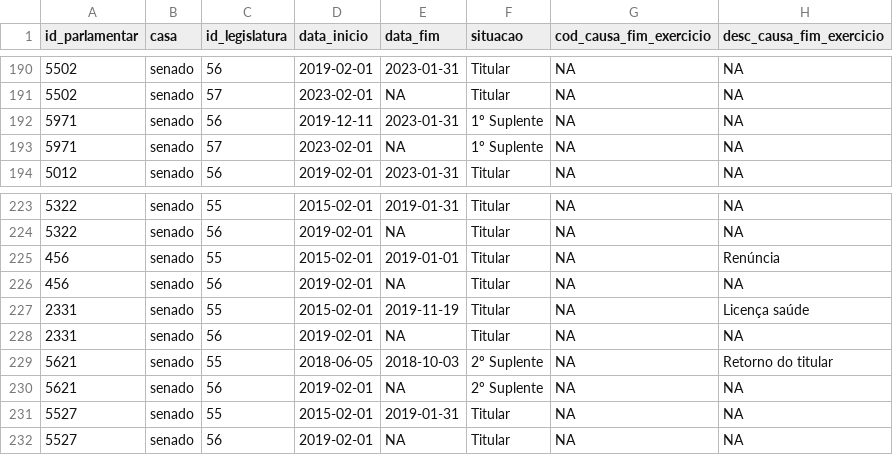
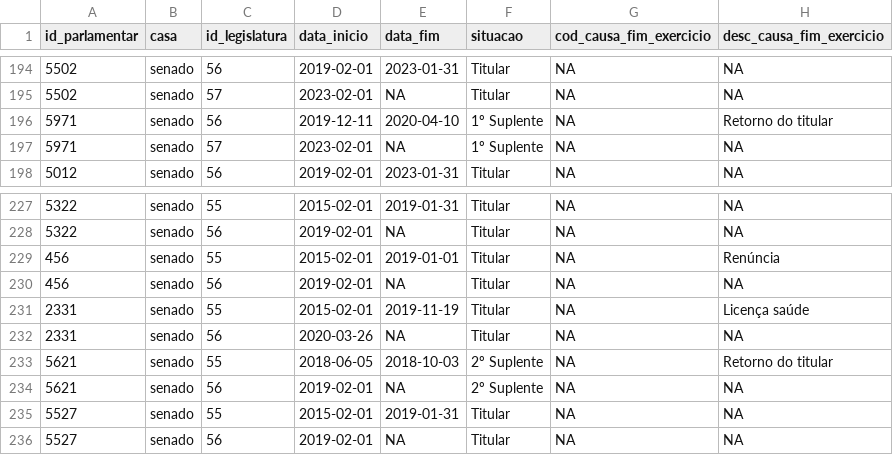
Before and after one commit to null92/radar-do-congresso-dados, a CSV file: crawler/raw_data/mandatos_senadores.csv, drawn as a sheet; only a part is shown, gaps mark what is left out; the diff covers the shown part only.

```diff
--- a/crawler/raw_data/mandatos_senadores.csv
+++ b/crawler/raw_data/mandatos_senadores.csv
@@ -191,3 +195,3 @@ id_parlamentar,casa,id_legislatura,data_inicio,data_fim,situacao,cod_causa_fim_e
 5502,senado,57,2023-02-01,NA,Titular,NA,NA
-5971,senado,56,2019-12-11,2023-01-31,1º Suplente,NA,NA
+5971,senado,56,2019-12-11,2020-04-10,1º Suplente,NA,Retorno do titular
 5971,senado,57,2023-02-01,NA,1º Suplente,NA,NA
@@ -227,3 +231,3 @@ id_parlamentar,casa,id_legislatura,data_inicio,data_fim,situacao,cod_causa_fim_e
 2331,senado,55,2015-02-01,2019-11-19,Titular,NA,Licença saúde
-2331,senado,56,2019-02-01,NA,Titular,NA,NA
+2331,senado,56,2020-03-26,NA,Titular,NA,NA
 5621,senado,55,2018-06-05,2018-10-03,2º Suplente,NA,Retorno do titular
```
Also changed, not shown: 4 added rows and 4 edited cells elsewhere in this file, bd/data/assiduidade.csv, bd/data/votacoes.csv, 10 other files.
